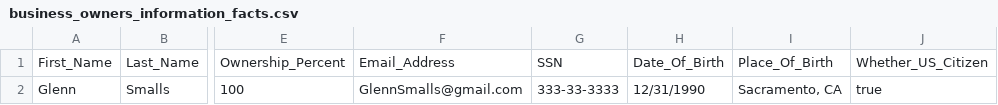
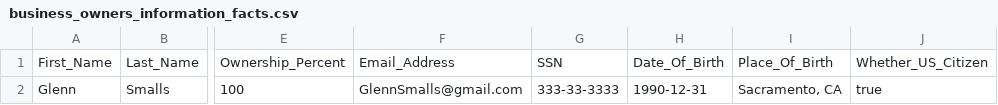
Before and after one commit to xbrlus/loan-app, a CSV file: sample/business_owners_information_facts.csv, drawn as a sheet; only a part is shown, gaps mark what is left out; the diff names each change by its address in the sheet, - before the commit and + after, or states it on an @@ line.

```diff
--- a/sample/business_owners_information_facts.csv
+++ b/sample/business_owners_information_facts.csv
-H2: 12/31/1990
+H2: 1990-12-31
```
Also changed, not shown: 2 other files.
